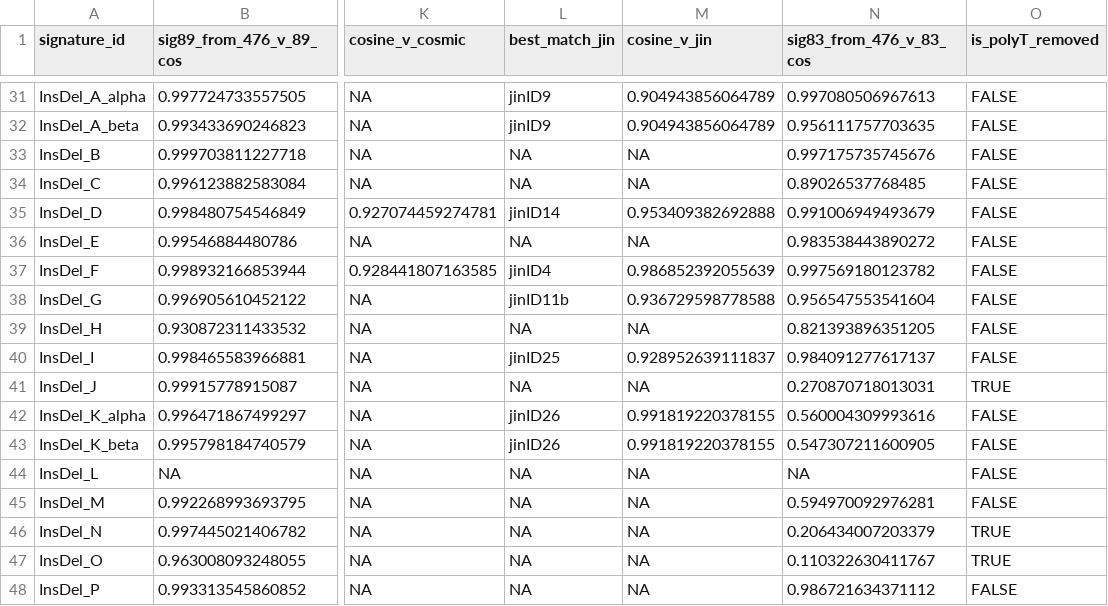
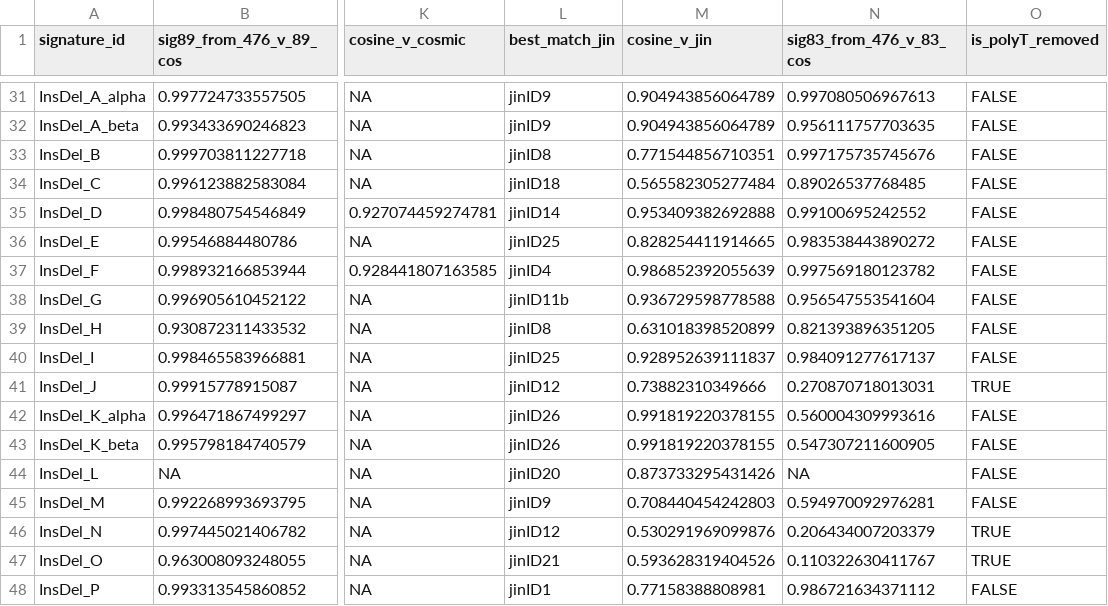
Before and after one commit to liumoLM/Code_Liu_2025, a CSV file: vignette/prot_table_1.csv, drawn as a sheet; only a part is shown, gaps mark what is left out; the diff covers the shown part only; the diff names each change by its address in the sheet, - before the commit and + after, or states it on an @@ line.

```diff
--- a/vignette/prot_table_1.csv
+++ b/vignette/prot_table_1.csv
-L33 (best_match_jin): NA
+L33 (best_match_jin): jinID8
-M33 (cosine_v_jin): NA
+M33 (cosine_v_jin): 0.771544856710351
-L34 (best_match_jin): NA
+L34 (best_match_jin): jinID18
-M34 (cosine_v_jin): NA
+M34 (cosine_v_jin): 0.565582305277484
-N35 (sig83_from_476_v_83_cos): 0.991006949493679
+N35 (sig83_from_476_v_83_cos): 0.99100695242552
-L36 (best_match_jin): NA
+L36 (best_match_jin): jinID25
-M36 (cosine_v_jin): NA
+M36 (cosine_v_jin): 0.828254411914665
-L39 (best_match_jin): NA
+L39 (best_match_jin): jinID8
-M39 (cosine_v_jin): NA
+M39 (cosine_v_jin): 0.631018398520899
-L41 (best_match_jin): NA
+L41 (best_match_jin): jinID12
-M41 (cosine_v_jin): NA
+M41 (cosine_v_jin): 0.73882310349666
-L44 (best_match_jin): NA
+L44 (best_match_jin): jinID20
-M44 (cosine_v_jin): NA
+M44 (cosine_v_jin): 0.873733295431426
-L45 (best_match_jin): NA
+L45 (best_match_jin): jinID9
-M45 (cosine_v_jin): NA
+M45 (cosine_v_jin): 0.708440454242803
-L46 (best_match_jin): NA
+L46 (best_match_jin): jinID12
-M46 (cosine_v_jin): NA
+M46 (cosine_v_jin): 0.530291969099876
-L47 (best_match_jin): NA
+L47 (best_match_jin): jinID21
-M47 (cosine_v_jin): NA
+M47 (cosine_v_jin): 0.593628319404526
-L48 (best_match_jin): NA
+L48 (best_match_jin): jinID1
-M48 (cosine_v_jin): NA
+M48 (cosine_v_jin): 0.77158388808981
```
Also changed, not shown: 29 edited cells elsewhere in this file, 4 other files.
